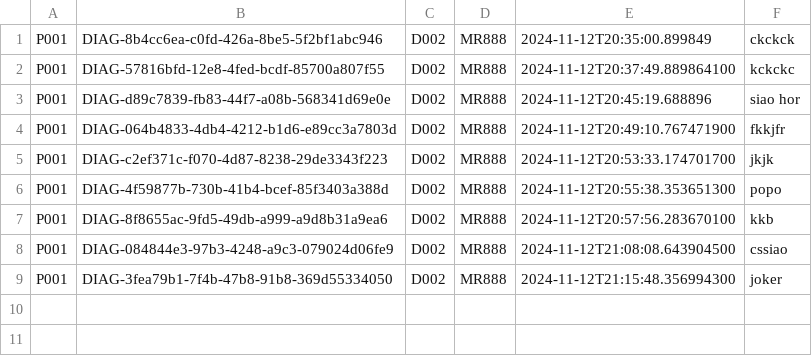
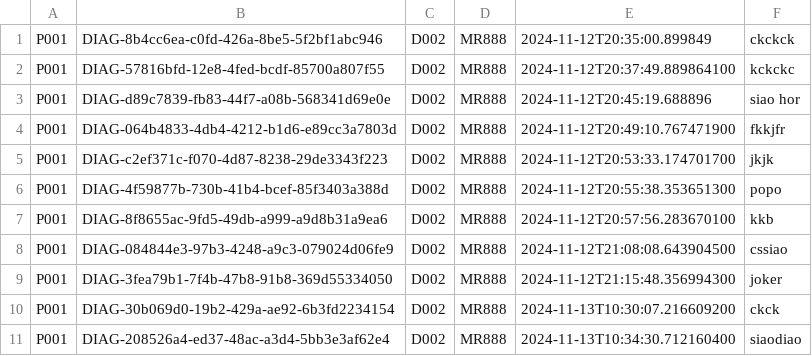
Before and after one commit to KCCHONG1997/HMSApp, a CSV file: src/repository/data/diagnosis_records.csv, drawn as a sheet.

Commit message:
save prescription into csv files
debug the appointment record

```diff
--- a/src/repository/data/diagnosis_records.csv
+++ b/src/repository/data/diagnosis_records.csv
@@ -9 +9,3 @@ P001,DIAG-084844e3-97b3-4248-a9c3-079024d06fe9,D002,MR888,2024-11-12T21:08:08.64
 P001,DIAG-3fea79b1-7f4b-47b8-91b8-369d55334050,D002,MR888,2024-11-12T21:15:48.356994300,"joker"
+P001,DIAG-30b069d0-19b2-429a-ae92-6b3fd2234154,D002,MR888,2024-11-13T10:30:07.216609200,"ckck"
+P001,DIAG-208526a4-ed37-48ac-a3d4-5bb3e3af62e4,D002,MR888,2024-11-13T10:34:30.712160400,"siaodiao"
```
Also changed, not shown: src/repository/data/appointment_records.csv, src/repository/data/treatment_plans_records.csv, 10 other files.
